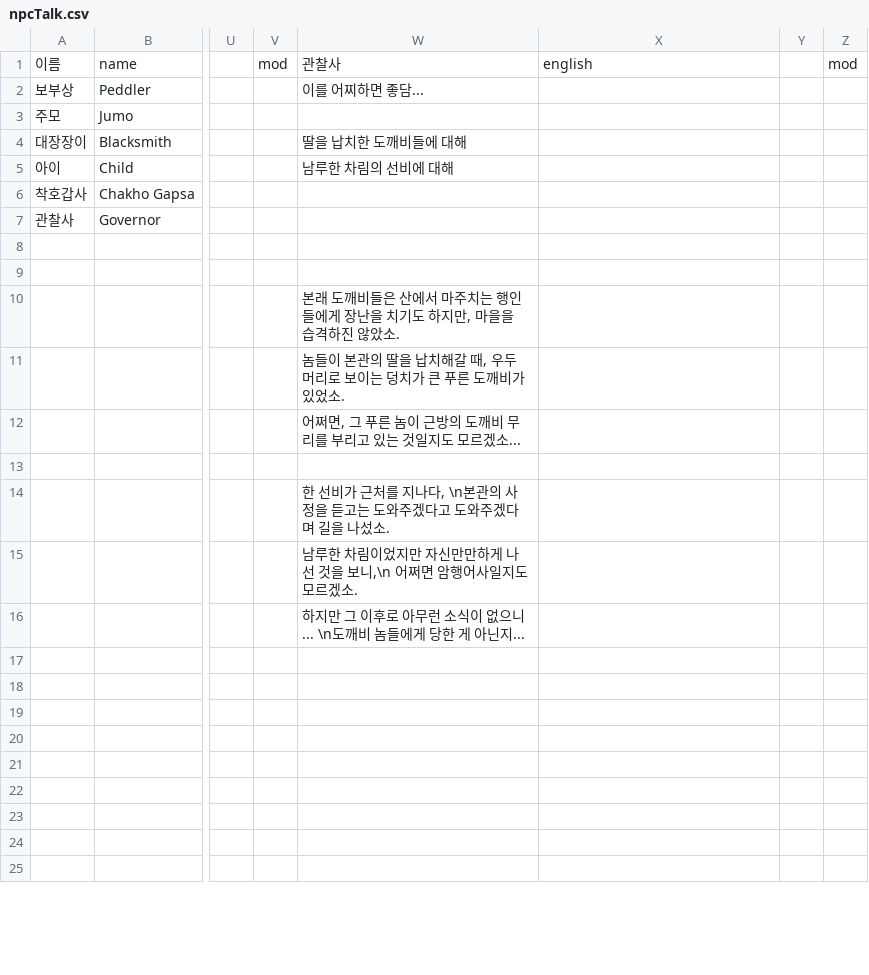
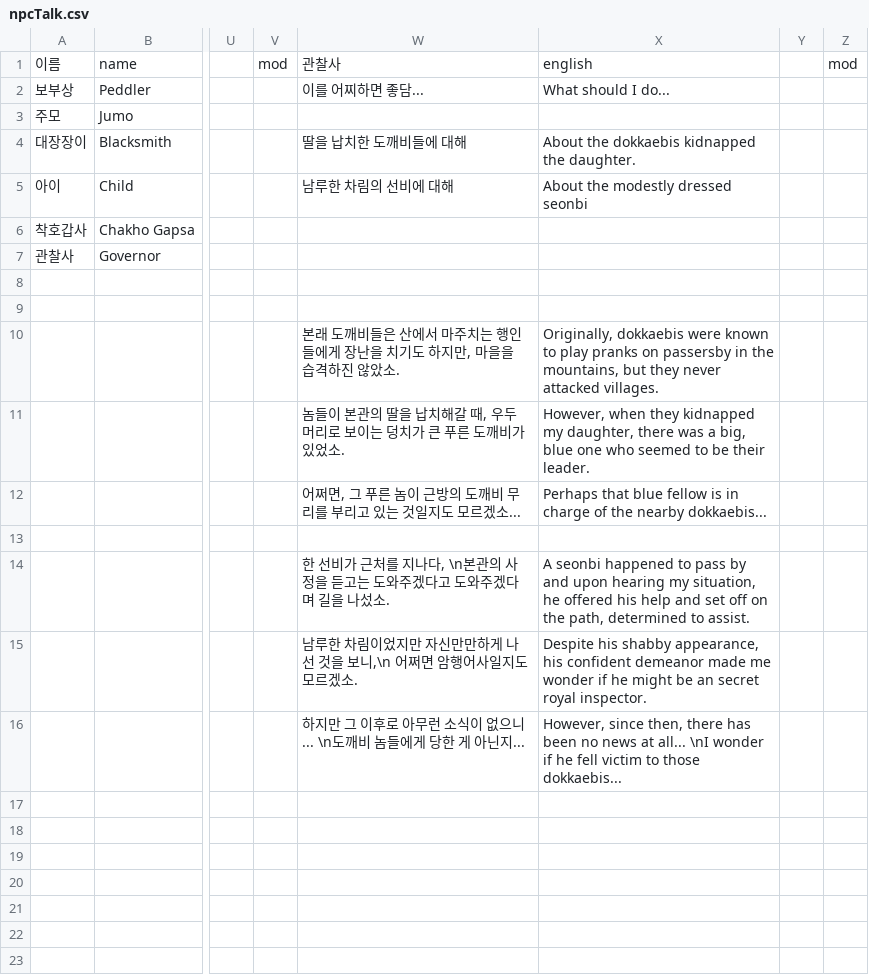
Before and after one commit to ProjPastExam/PastExamFile, a CSV file: 과거시험 시제/Seonbi/datafiles/dialogueData/npcTalk.csv, drawn as a sheet; only a part is shown, gaps mark what is left out; the shorter side is filled out with more unchanged rows; the diff covers the shown part only; the diff names each change by its address in the sheet, - before the commit and + after, or states it on an @@ line.

```diff
--- a/과거시험 시제/Seonbi/datafiles/dialogueData/npcTalk.csv
+++ b/과거시험 시제/Seonbi/datafiles/dialogueData/npcTalk.csv
-X2: (empty)
+X2: What should I do...
-X4: (empty)
+X4: About the dokkaebis kidnapped the daughter.
-X5: (empty)
+X5: About the modestly dressed seonbi
-X10: (empty)
+X10: Originally, dokkaebis were known to play pranks on passersby in the mountains, but they never attacked villages.
-X11: (empty)
+X11: However, when they kidnapped my daughter, there was a big, blue one who seemed to be their leader.
-X12: (empty)
+X12: Perhaps that blue fellow is in charge of the nearby dokkaebis...
-X14: (empty)
+X14: A seonbi happened to pass by and upon hearing my situation, he offered his help and set off on the path, determined to assist.
-X15: (empty)
+X15: Despite his shabby appearance, his confident demeanor made me wonder if he might be an secret royal inspector.
-X16: (empty)
+X16: However, since then, there has been no news at all... \nI wonder if he fell victim to those dokkaebis...
```
Also changed, not shown: 20 edited cells elsewhere in this file, 4 other files.
